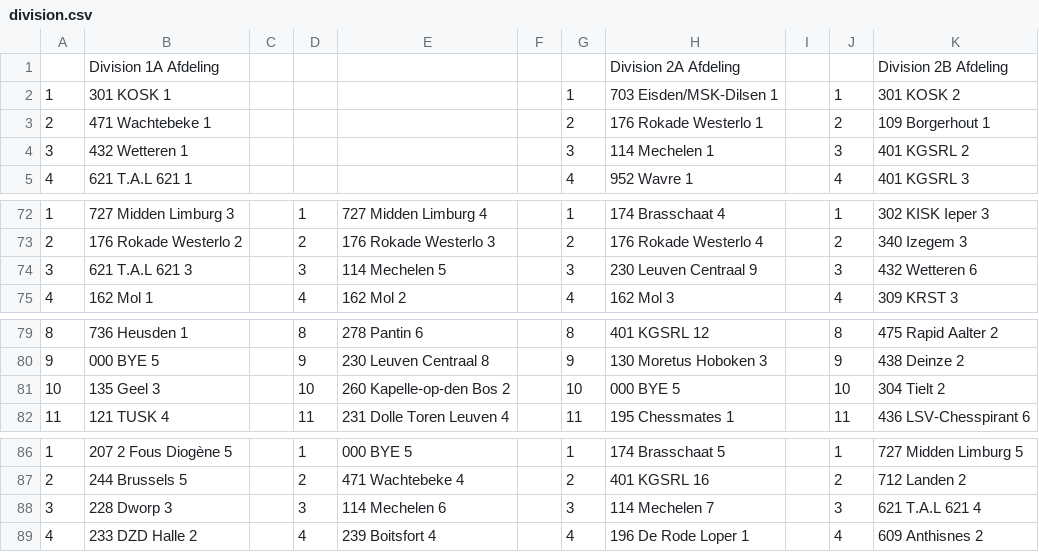
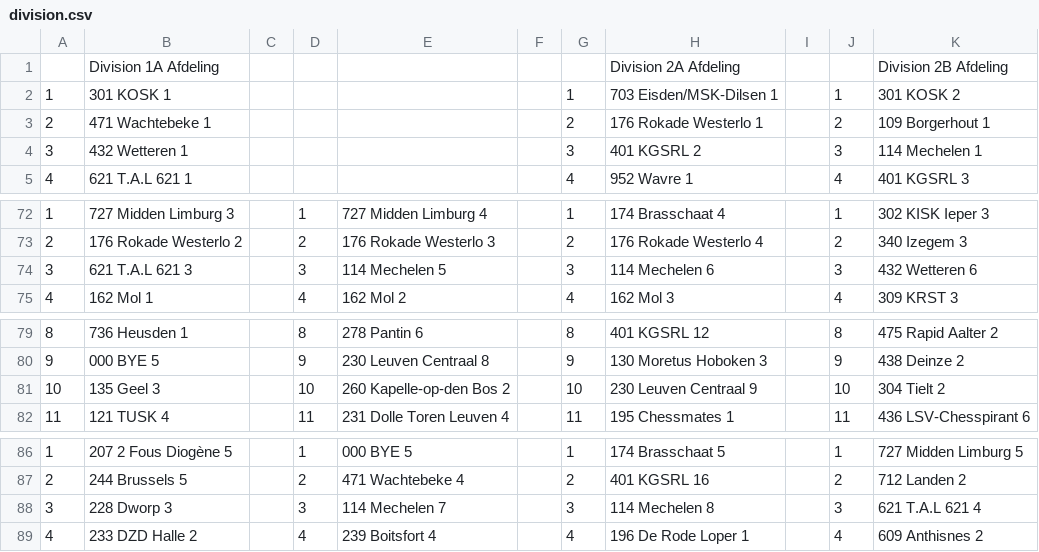
Before and after one commit to MaddensProgramming/interclub, a CSV file: scripts/division.csv, drawn as a sheet; only a part is shown, gaps mark what is left out; the diff names each change by its address in the sheet, - before the commit and + after, or states it on an @@ line.

```diff
--- a/scripts/division.csv
+++ b/scripts/division.csv
-H4: 114 Mechelen 1
+H4: 401 KGSRL 2
-K4: 401 KGSRL 2
+K4: 114 Mechelen 1
-H74: 230 Leuven Centraal 9
+H74: 114 Mechelen 6
-H81: 000 BYE 5
+H81: 230 Leuven Centraal 9
-E88: 114 Mechelen 6
+E88: 114 Mechelen 7
-H88: 114 Mechelen 7
+H88: 114 Mechelen 8
```
Also changed, not shown: 27 other files.
